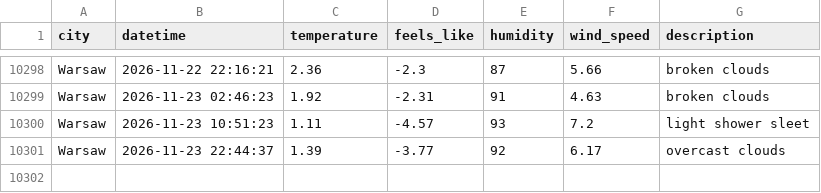
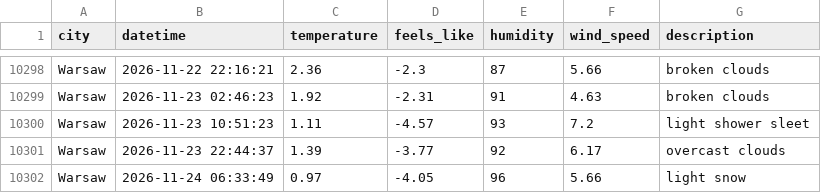
Before and after one commit to ostherhuspl/weather-data-pipeline-data, a CSV file: clean_weather.csv, drawn as a sheet; only a part is shown, gaps mark what is left out; the diff names each change by its address in the sheet, - before the commit and + after, or states it on an @@ line.

```diff
--- a/clean_weather.csv
+++ b/clean_weather.csv
+row 10302: Warsaw | 2026-11-24 06:33:49 | 0.97 | -4.05 | 96 | 5.66 | light snow
```
